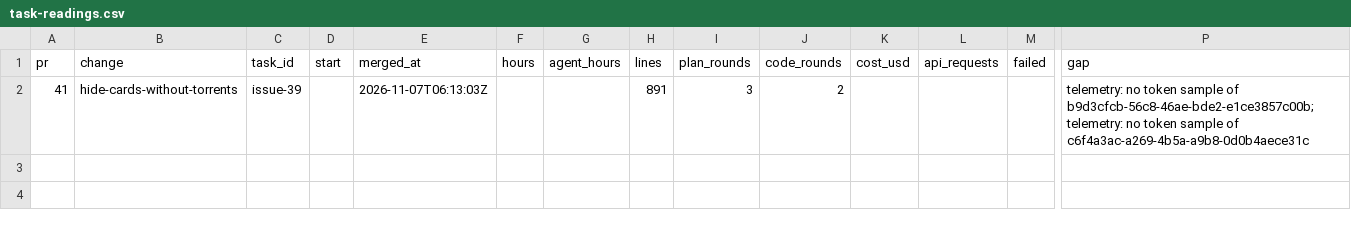
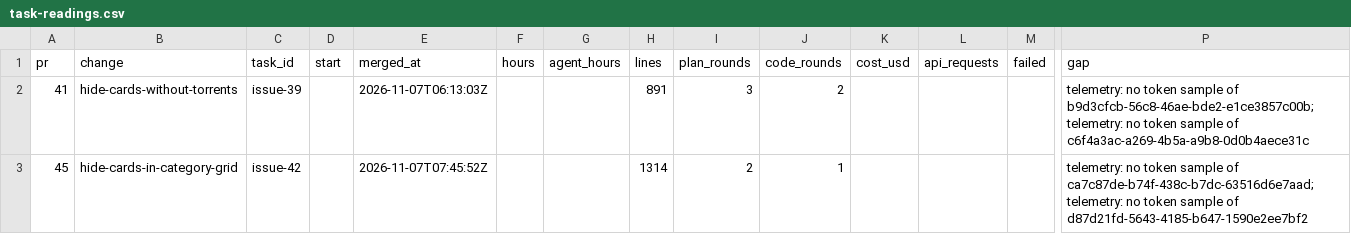
Before and after one commit to ekolvah/lampa-mediacenter, a CSV file: task-readings.csv, drawn as a sheet; only a part is shown, gaps mark what is left out; rows hold the shown columns only; the diff names each change by its address in the sheet, - before the commit and + after, or states it on an @@ line.

```diff
--- a/task-readings.csv
+++ b/task-readings.csv
+row 3: 45 | hide-cards-in-category-grid | issue-42 |  | 2026-11-07T07:45:52Z |  |  | 1314 | 2 | 1 |  |  |  | telemetry: no token sample of ca7c87de-b74f-438c-b7dc-63516d6e7aad; telemetry: no token sample of d87d21fd-5643-4185-b647-1590e2ee7bf2
```
